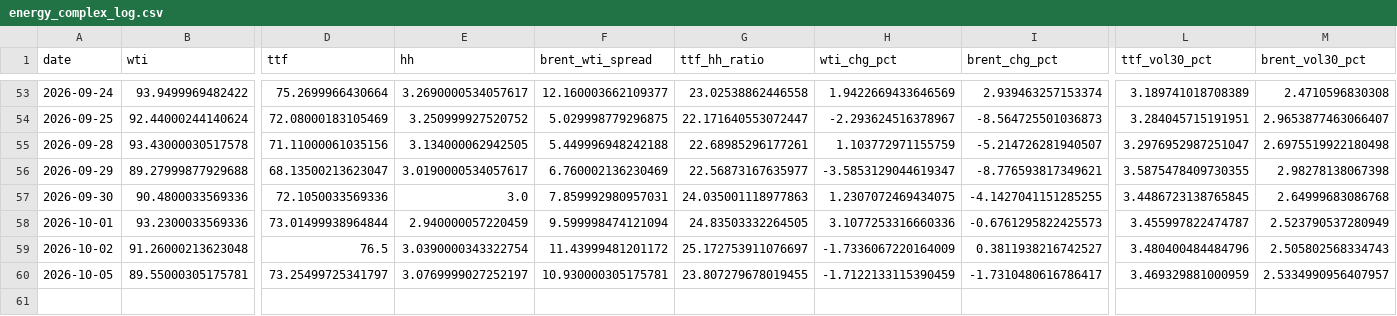
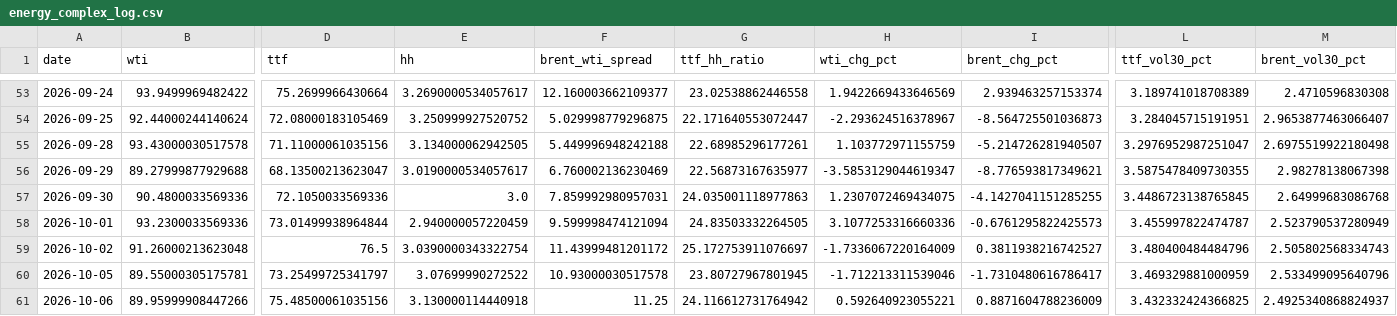
Before and after one commit to Evanssdas/GB-Energy-Complex, a CSV file: energy_complex_log.csv, drawn as a sheet; only a part is shown, gaps mark what is left out; rows hold the shown columns only; the diff names each change by its address in the sheet, - before the commit and + after, or states it on an @@ line.

```diff
--- a/energy_complex_log.csv
+++ b/energy_complex_log.csv
-E60 (hh): 3.0769999027252197
+E60 (hh): 3.07699990272522
-F60 (brent_wti_spread): 10.930000305175781
+F60 (brent_wti_spread): 10.93000030517578
-G60 (ttf_hh_ratio): 23.807279678019455
+G60 (ttf_hh_ratio): 23.80727967801945
-H60 (wti_chg_pct): -1.7122133115390459
+H60 (wti_chg_pct): -1.712213311539046
-M60 (brent_vol30_pct): 2.5334990956407957
+M60 (brent_vol30_pct): 2.533499095640796
+row 61: 2026-10-06 | 89.95999908447266 | 75.48500061035156 | 3.130000114440918 | 11.25 | 24.116612731764942 | 0.592640923055221 | 0.8871604788236009 | 3.432332424366825 | 2.4925340868824937
```
Also changed, not shown: 1 other file.
